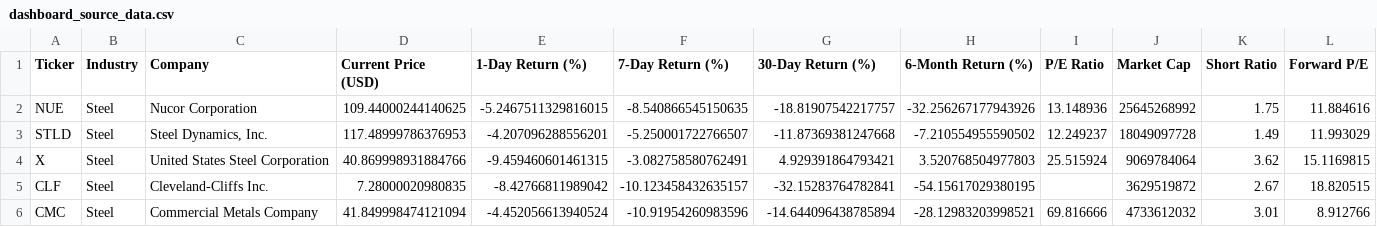
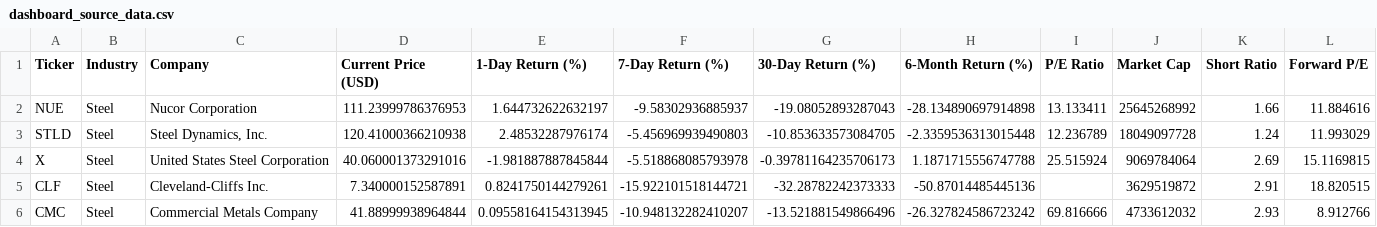
Before and after one commit to Kimnguyenwork85/tariff_dashboard, a CSV file: dashboard_source_data.csv, drawn as a sheet; only a part is shown; the diff covers the shown part only.

Commit message:
Update dashboard_source_data.csv

```diff
--- a/dashboard_source_data.csv
+++ b/dashboard_source_data.csv
@@ -1,6 +1,6 @@
 Ticker,Industry,Company,Current Price (USD),1-Day Return (%),7-Day Return (%),30-Day Return (%),6-Month Return (%),P/E Ratio,Market Cap,Short Ratio,Forward P/E
-NUE,Steel,Nucor Corporation,109.44000244140625,-5.2467511329816015,-8.540866545150635,-18.81907542217757,-32.256267177943926,13.148936,25645268992,1.75,11.884616
-STLD,Steel,"Steel Dynamics, Inc.",117.48999786376953,-4.207096288556201,-5.250001722766507,-11.87369381247668,-7.210554955590502,12.249237,18049097728,1.49,11.993029
-X,Steel,United States Steel Corporation,40.869998931884766,-9.459460601461315,-3.082758580762491,4.929391864793421,3.520768504977803,25.515924,9069784064,3.62,15.1169815
-CLF,Steel,Cleveland-Cliffs Inc.,7.28000020980835,-8.42766811989042,-10.123458432635157,-32.15283764782841,-54.15617029380195,,3629519872,2.67,18.820515
-CMC,Steel,Commercial Metals Company,41.849998474121094,-4.452056613940524,-10.91954260983596,-14.644096438785894,-28.12983203998521,69.816666,4733612032,3.01,8.912766
+NUE,Steel,Nucor Corporation,111.23999786376953,1.644732622632197,-9.58302936885937,-19.08052893287043,-28.134890697914898,13.133411,25645268992,1.66,11.884616
+STLD,Steel,"Steel Dynamics, Inc.",120.41000366210938,2.48532287976174,-5.456969939490803,-10.853633573084705,-2.3359536313015448,12.236789,18049097728,1.24,11.993029
+X,Steel,United States Steel Corporation,40.060001373291016,-1.981887887845844,-5.518868085793978,-0.39781164235706173,1.1871715556747788,25.515924,9069784064,2.69,15.1169815
+CLF,Steel,Cleveland-Cliffs Inc.,7.340000152587891,0.8241750144279261,-15.922101518144721,-32.28782242373333,-50.87014485445136,,3629519872,2.91,18.820515
+CMC,Steel,Commercial Metals Company,41.88999938964844,0.09558164154313945,-10.948132282410207,-13.521881549866496,-26.327824586723242,69.816666,4733612032,2.93,8.912766
```
Also changed, not shown: 129 edited cells elsewhere in this file.
